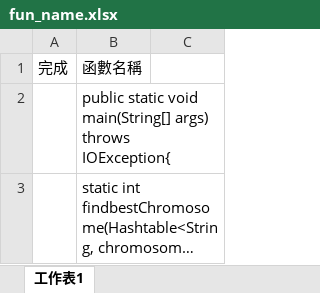
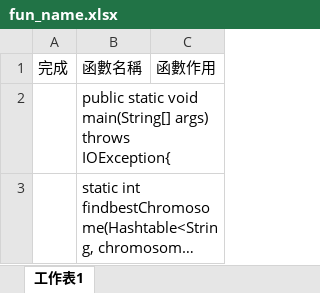
Before and after one commit to linboso/GGAproject, an Excel workbook: fun_name.xlsx, sheet 工作表1, drawn as a sheet; only a part is shown; long unchanged cells end in …; values as stored, in another font and other column widths than the file's, no borders; the diff names each change by its address in the sheet, - before the commit and + after, or states it on an @@ line.

Commit message:
函數作用

```diff
--- a/fun_name.xlsx (sheet 工作表1)
+++ b/fun_name.xlsx (sheet 工作表1)
-C1: (empty)
+C1: 函數作用
```
Also changed, not shown: 1 other file.
